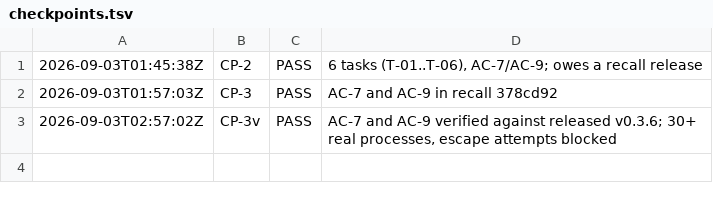
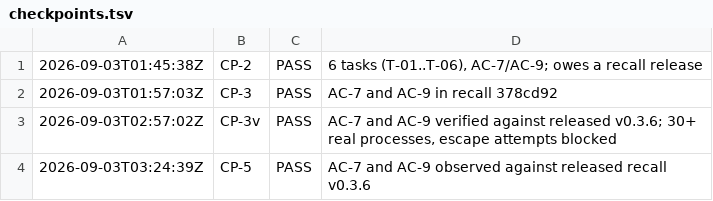
Before and after one commit to deagy/COG-second-brain, a TSV file: 04-projects/team-readiness/evidence/P4/evidence/checkpoints.tsv, drawn as a sheet.

```diff
--- a/04-projects/team-readiness/evidence/P4/evidence/checkpoints.tsv
+++ b/04-projects/team-readiness/evidence/P4/evidence/checkpoints.tsv
@@ -3 +3,2 @@
 2026-09-03T02:57:02Z	CP-3v	PASS	AC-7 and AC-9 verified against released v0.3.6; 30+ real processes, escape attempts blocked
+2026-09-03T03:24:39Z	CP-5	PASS	AC-7 and AC-9 observed against released recall v0.3.6
```
Also changed, not shown: 04-projects/team-readiness/evidence/P3/evidence/checkpoints.tsv, 04-projects/team-readiness/evidence/P5/evidence/checkpoints.tsv, 3 other files.
